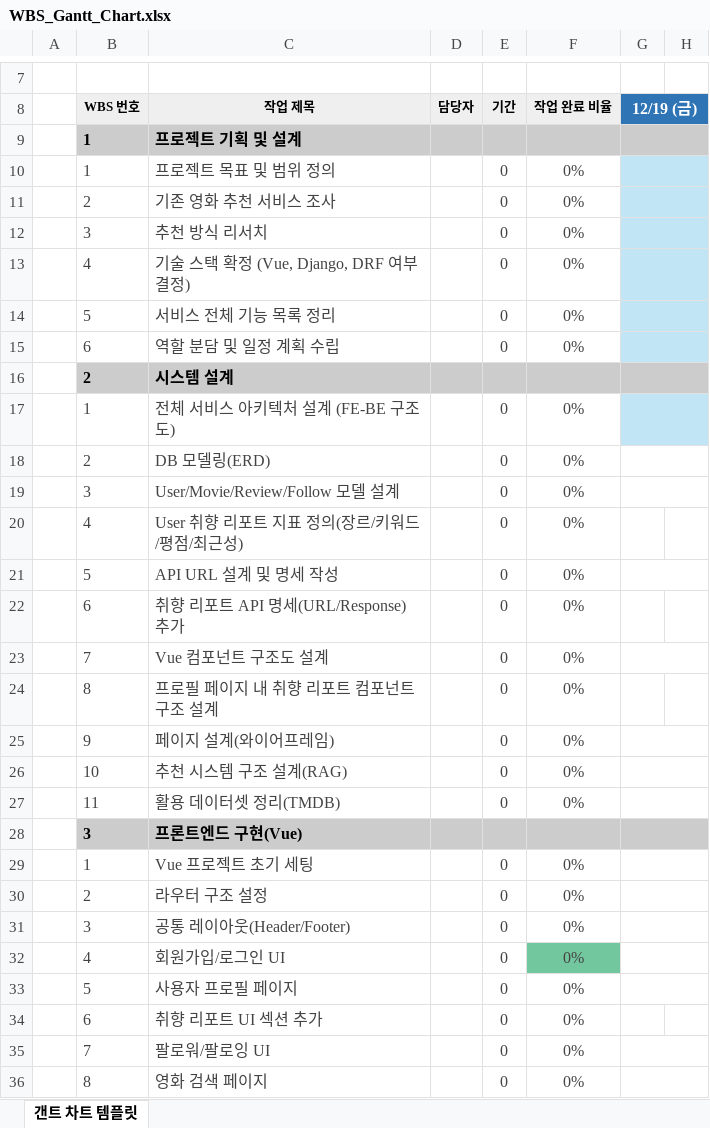
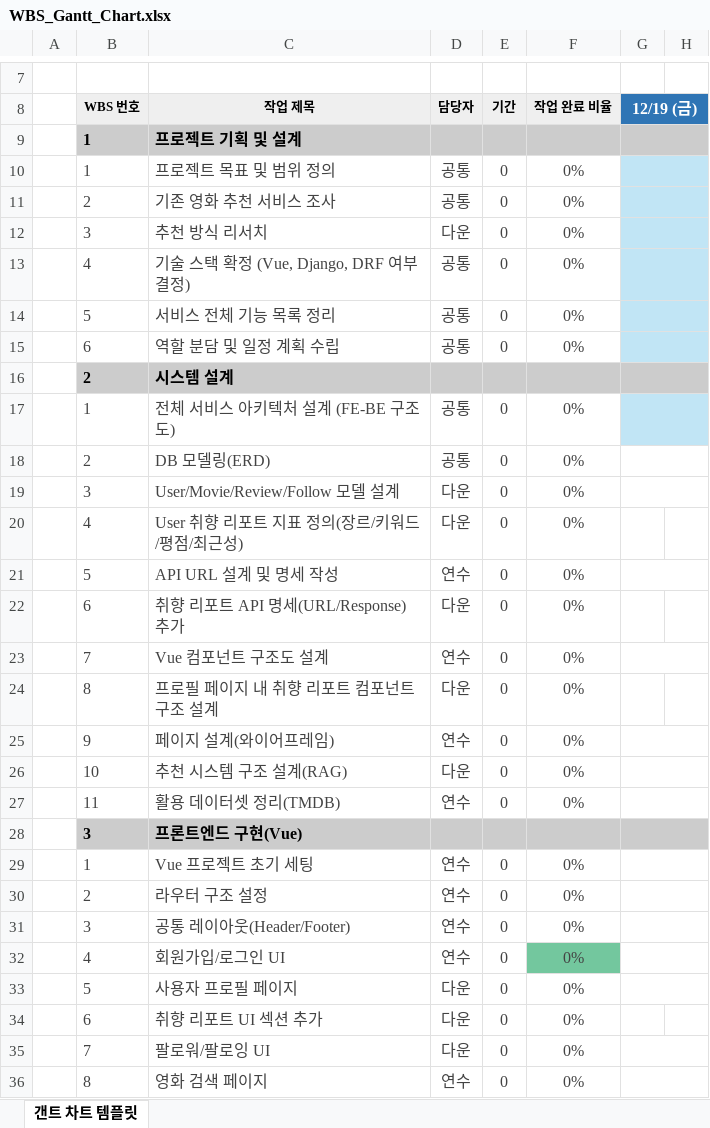
Before and after one commit to eoyeou/METCHA, an Excel workbook: Prepare/WBS_Gantt_Chart.xlsx, sheet 갠트 차트 템플릿, drawn as a sheet; only a part is shown, gaps mark what is left out; values as stored, in another font and other column widths than the file's, no borders; conditional formats not drawn; the diff covers the shown part only; the diff names each change by its address in the sheet, - before the commit and + after, or states it on an @@ line.

```diff
--- a/Prepare/WBS_Gantt_Chart.xlsx (sheet 갠트 차트 템플릿)
+++ b/Prepare/WBS_Gantt_Chart.xlsx (sheet 갠트 차트 템플릿)
-D10:D11 (담당자): (empty)
+D10:D11 (담당자): 공통
-D12 (담당자): (empty)
+D12 (담당자): 다운
-D13:D15 (담당자): (empty)
+D13:D15 (담당자): 공통
-D17:D18 (담당자): (empty)
+D17:D18 (담당자): 공통
-D19:D20 (담당자): (empty)
+D19:D20 (담당자): 다운
-D21 (담당자): (empty)
+D21 (담당자): 연수
-D22 (담당자): (empty)
+D22 (담당자): 다운
-D23 (담당자): (empty)
+D23 (담당자): 연수
-D24 (담당자): (empty)
+D24 (담당자): 다운
-D25 (담당자): (empty)
+D25 (담당자): 연수
-D26 (담당자): (empty)
+D26 (담당자): 다운
-D27 (담당자): (empty)
+D27 (담당자): 연수
-D29:D32 (담당자): (empty)
+D29:D32 (담당자): 연수
-D33:D35 (담당자): (empty)
+D33:D35 (담당자): 다운
-D36 (담당자): (empty)
+D36 (담당자): 연수
```
Also changed, not shown: 33 edited cells elsewhere in this sheet, 1 other file.
